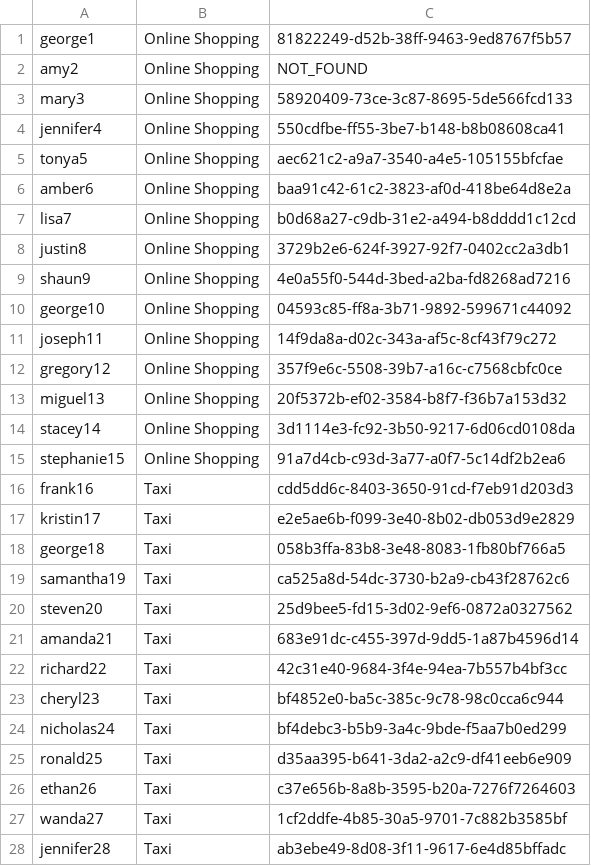
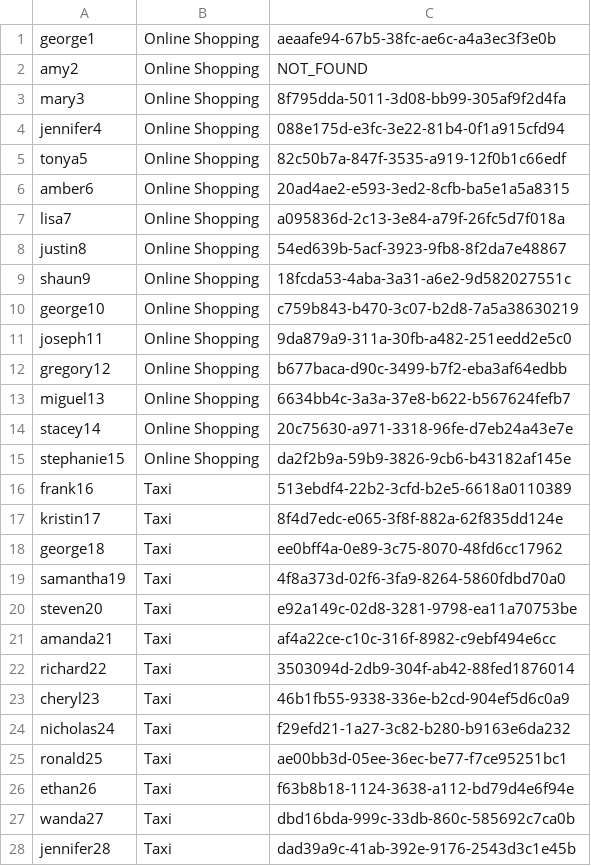
Before and after one commit to ThaminduDilshan/APIM-Traffic-Tool, a CSV file: APIM_scenario/api_invoke_tokens.csv, drawn as a sheet; only a part is shown; the diff covers the shown part only.

```diff
--- a/APIM_scenario/api_invoke_tokens.csv
+++ b/APIM_scenario/api_invoke_tokens.csv
@@ -1,28 +1,28 @@
-george1,Online Shopping,81822249-d52b-38ff-9463-9ed8767f5b57
+george1,Online Shopping,aeaafe94-67b5-38fc-ae6c-a4a3ec3f3e0b
 amy2,Online Shopping,NOT_FOUND
-mary3,Online Shopping,58920409-73ce-3c87-8695-5de566fcd133
-jennifer4,Online Shopping,550cdfbe-ff55-3be7-b148-b8b08608ca41
-tonya5,Online Shopping,aec621c2-a9a7-3540-a4e5-105155bfcfae
-amber6,Online Shopping,baa91c42-61c2-3823-af0d-418be64d8e2a
-lisa7,Online Shopping,b0d68a27-c9db-31e2-a494-b8dddd1c12cd
-justin8,Online Shopping,3729b2e6-624f-3927-92f7-0402cc2a3db1
-shaun9,Online Shopping,4e0a55f0-544d-3bed-a2ba-fd8268ad7216
-george10,Online Shopping,04593c85-ff8a-3b71-9892-599671c44092
-joseph11,Online Shopping,14f9da8a-d02c-343a-af5c-8cf43f79c272
-gregory12,Online Shopping,357f9e6c-5508-39b7-a16c-c7568cbfc0ce
-miguel13,Online Shopping,20f5372b-ef02-3584-b8f7-f36b7a153d32
-stacey14,Online Shopping,3d1114e3-fc92-3b50-9217-6d06cd0108da
-stephanie15,Online Shopping,91a7d4cb-c93d-3a77-a0f7-5c14df2b2ea6
-frank16,Taxi,cdd5dd6c-8403-3650-91cd-f7eb91d203d3
-kristin17,Taxi,e2e5ae6b-f099-3e40-8b02-db053d9e2829
-george18,Taxi,058b3ffa-83b8-3e48-8083-1fb80bf766a5
-samantha19,Taxi,ca525a8d-54dc-3730-b2a9-cb43f28762c6
-steven20,Taxi,25d9bee5-fd15-3d02-9ef6-0872a0327562
-amanda21,Taxi,683e91dc-c455-397d-9dd5-1a87b4596d14
-richard22,Taxi,42c31e40-9684-3f4e-94ea-7b557b4bf3cc
-cheryl23,Taxi,bf4852e0-ba5c-385c-9c78-98c0cca6c944
-nicholas24,Taxi,bf4debc3-b5b9-3a4c-9bde-f5aa7b0ed299
-ronald25,Taxi,d35aa395-b641-3da2-a2c9-df41eeb6e909
-ethan26,Taxi,c37e656b-8a8b-3595-b20a-7276f7264603
-wanda27,Taxi,1cf2ddfe-4b85-30a5-9701-7c882b3585bf
-jennifer28,Taxi,ab3ebe49-8d08-3f11-9617-6e4d85bffadc
+mary3,Online Shopping,8f795dda-5011-3d08-bb99-305af9f2d4fa
+jennifer4,Online Shopping,088e175d-e3fc-3e22-81b4-0f1a915cfd94
+tonya5,Online Shopping,82c50b7a-847f-3535-a919-12f0b1c66edf
+amber6,Online Shopping,20ad4ae2-e593-3ed2-8cfb-ba5e1a5a8315
+lisa7,Online Shopping,a095836d-2c13-3e84-a79f-26fc5d7f018a
+justin8,Online Shopping,54ed639b-5acf-3923-9fb8-8f2da7e48867
+shaun9,Online Shopping,18fcda53-4aba-3a31-a6e2-9d582027551c
+george10,Online Shopping,c759b843-b470-3c07-b2d8-7a5a38630219
+joseph11,Online Shopping,9da879a9-311a-30fb-a482-251eedd2e5c0
+gregory12,Online Shopping,b677baca-d90c-3499-b7f2-eba3af64edbb
+miguel13,Online Shopping,6634bb4c-3a3a-37e8-b622-b567624fefb7
+stacey14,Online Shopping,20c75630-a971-3318-96fe-d7eb24a43e7e
+stephanie15,Online Shopping,da2f2b9a-59b9-3826-9cb6-b43182af145e
+frank16,Taxi,513ebdf4-22b2-3cfd-b2e5-6618a0110389
+kristin17,Taxi,8f4d7edc-e065-3f8f-882a-62f835dd124e
+george18,Taxi,ee0bff4a-0e89-3c75-8070-48fd6cc17962
+samantha19,Taxi,4f8a373d-02f6-3fa9-8264-5860fdbd70a0
+steven20,Taxi,e92a149c-02d8-3281-9798-ea11a70753be
+amanda21,Taxi,af4a22ce-c10c-316f-8982-c9ebf494e6cc
+richard22,Taxi,3503094d-2db9-304f-ab42-88fed1876014
+cheryl23,Taxi,46b1fb55-9338-336e-b2cd-904ef5d6c0a9
+nicholas24,Taxi,f29efd21-1a27-3c82-b280-b9163e6da232
+ronald25,Taxi,ae00bb3d-05ee-36ec-be77-f7ce95251bc1
+ethan26,Taxi,f63b8b18-1124-3638-a112-bd79d4e6f94e
+wanda27,Taxi,dbd16bda-999c-33db-860c-585692c7ca0b
+jennifer28,Taxi,dad39a9c-41ab-392e-9176-2543d3c1e45b
```
Also changed, not shown: 122 edited cells elsewhere in this file, 17 other files.
